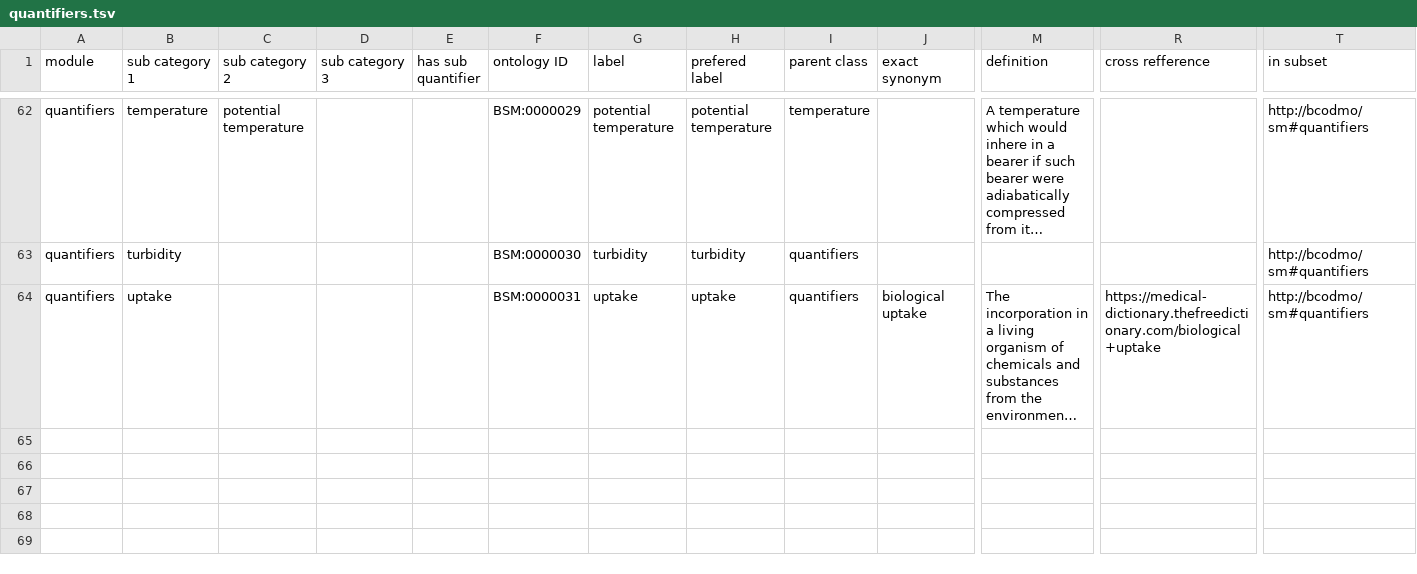
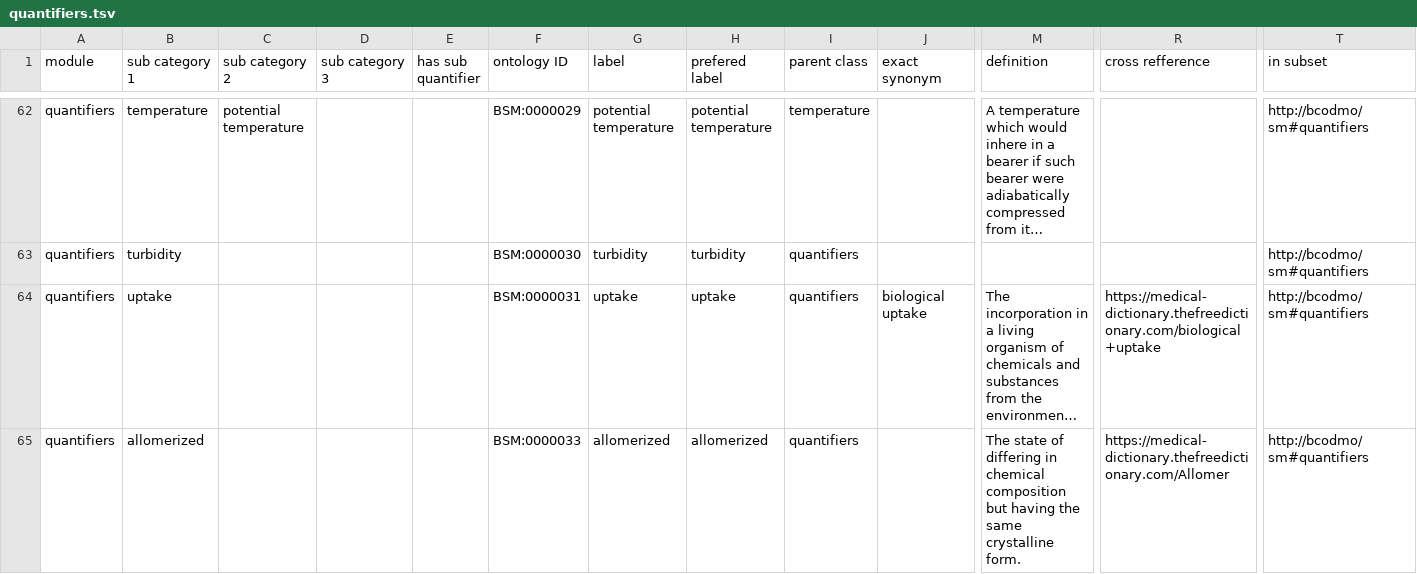
Before and after one commit to BCODMO/bcodmont, a TSV file: src/ontology/BCODMO_SM/quantifiers/robot_templates/quantifiers.tsv, drawn as a sheet; only a part is shown, gaps mark what is left out; long unchanged cells end in …; rows hold the shown columns only; the diff names each change by its address in the sheet, - before the commit and + after, or states it on an @@ line.

Commit message:
Add allomerized

```diff
--- a/src/ontology/BCODMO_SM/quantifiers/robot_templates/quantifiers.tsv
+++ b/src/ontology/BCODMO_SM/quantifiers/robot_templates/quantifiers.tsv
+row 65: quantifiers | allomerized |  |  |  | BSM:0000033 | allomerized | allomerized | quantifiers |  | The state of differing in chemical composition but having the same crystalline form. | https://medical-dictionary.thefreedictionary.com/Allomer | http://bcodmo/sm#quantifiers
```
Also changed, not shown: 1 other file.
